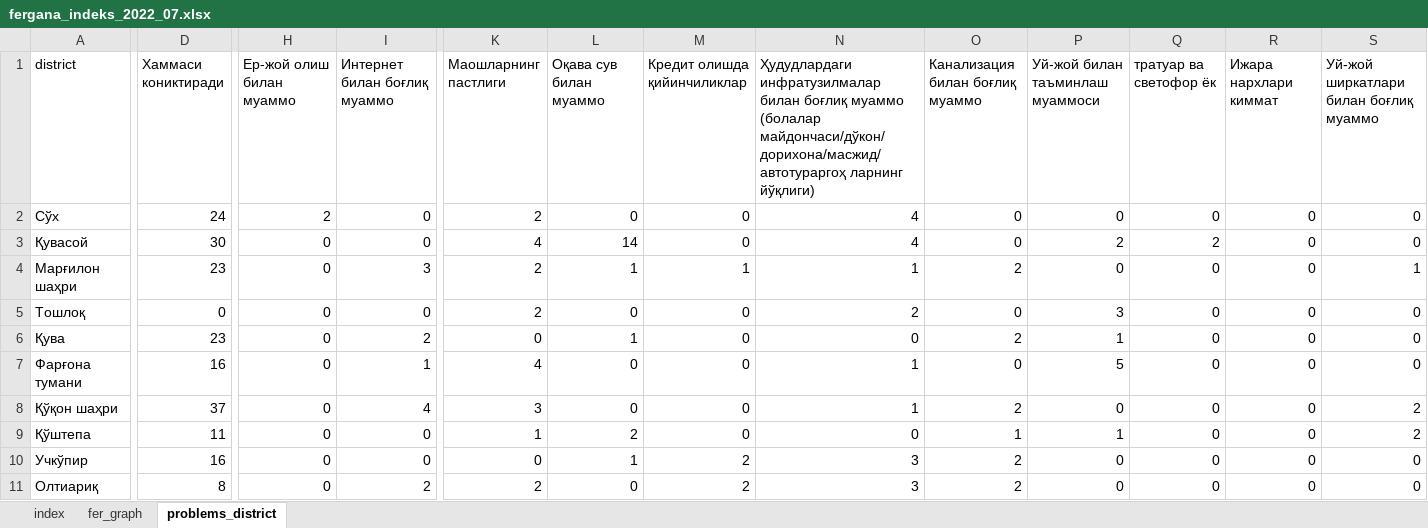
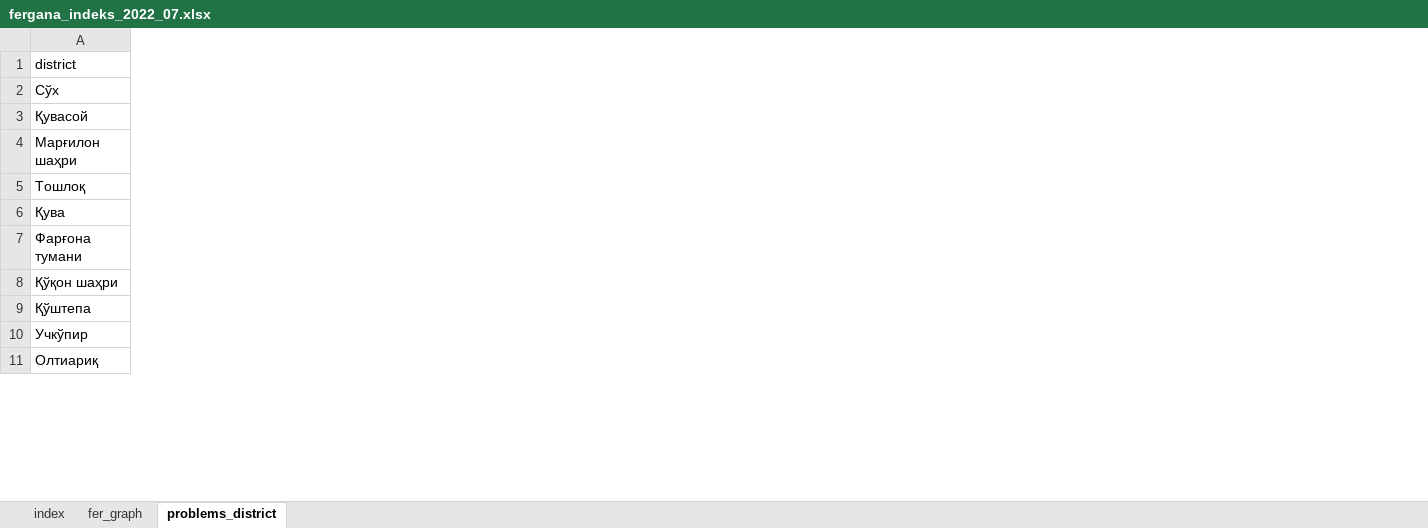
Before and after one commit to Nozimmjon/consumer_sentiment, an Excel workbook: fergana_indeks_2022_07.xlsx, sheet problems_district, drawn as a sheet; only a part is shown, gaps mark what is left out; values as stored, in another font and other column widths than the file's, no borders; the diff covers the shown part only; the diff names each change by its address in the sheet, - before the commit and + after, or states it on an @@ line.

Commit message:
fergana doklad yuborilmoqda

```diff
--- a/fergana_indeks_2022_07.xlsx (sheet problems_district)
+++ b/fergana_indeks_2022_07.xlsx (sheet problems_district)
@@ column D (Хаммаси кониктиради) hidden, rows 2-11: 24 | 30 | 23 | 0 | 23 | 16 | 37 | 11 | 16 | 8 @@
@@ column H (Ер-жой олиш билан муаммо) hidden, rows 2-11: 2 | 0 | 0 | 0 | 0 | 0 | 0 | 0 | 0 | 0 @@
@@ column I (Интернет билан боғлиқ муаммо) hidden, rows 2-11: 0 | 0 | 3 | 0 | 2 | 1 | 4 | 0 | 0 | 2 @@
@@ column K (Маошларнинг пастлиги) hidden, rows 2-11: 2 | 4 | 2 | 2 | 0 | 4 | 3 | 1 | 0 | 2 @@
@@ column L (Оқава сув билан муаммо) hidden, rows 2-11: 0 | 14 | 1 | 0 | 1 | 0 | 0 | 2 | 1 | 0 @@
@@ column M (Кредит олишда қийинчиликлар) hidden, rows 2-11: 0 | 0 | 1 | 0 | 0 | 0 | 0 | 0 | 2 | 2 @@
@@ column N hidden, rows 1-11: Ҳудудлардаги инфратузилмалар билан боғлиқ муаммо (болалар майдончаси/дўкон/дорихона/масжид/автотураргоҳ ларнинг йўқлиги) | 4 | 4 | 1 | 2 | 0 | 1 | 1 | 0 | 3 | 3 @@
@@ column O (Канализация билан боғлиқ муаммо) hidden, rows 2-11: 0 | 0 | 2 | 0 | 2 | 0 | 2 | 1 | 2 | 2 @@
@@ column P (Уй-жой билан таъминлаш муаммоси) hidden, rows 2-11: 0 | 2 | 0 | 3 | 1 | 5 | 0 | 1 | 0 | 0 @@
@@ column Q (тратуар ва светофор ёк) hidden, rows 2-11: 0 | 2 | 0 | 0 | 0 | 0 | 0 | 0 | 0 | 0 @@
@@ column R (Ижара нархлари киммат) hidden, rows 2-11: all 0 @@
@@ column S hidden, rows 1-11: Уй-жой ширкатлари билан боғлиқ муаммо | 0 | 0 | 1 | 0 | 0 | 0 | 2 | 2 | 0 | 0 @@
```
Also changed, not shown: 16 removed columns elsewhere in this sheet, sheet index, 2 other files.
